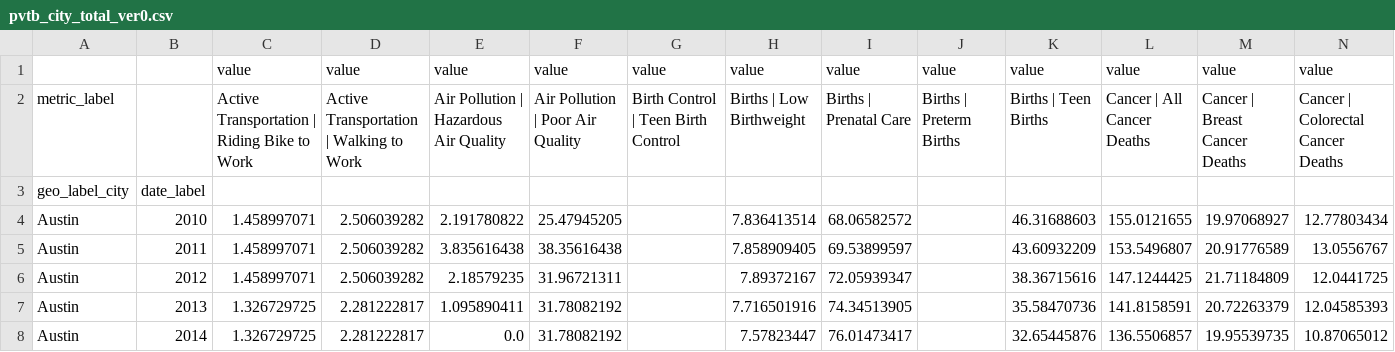
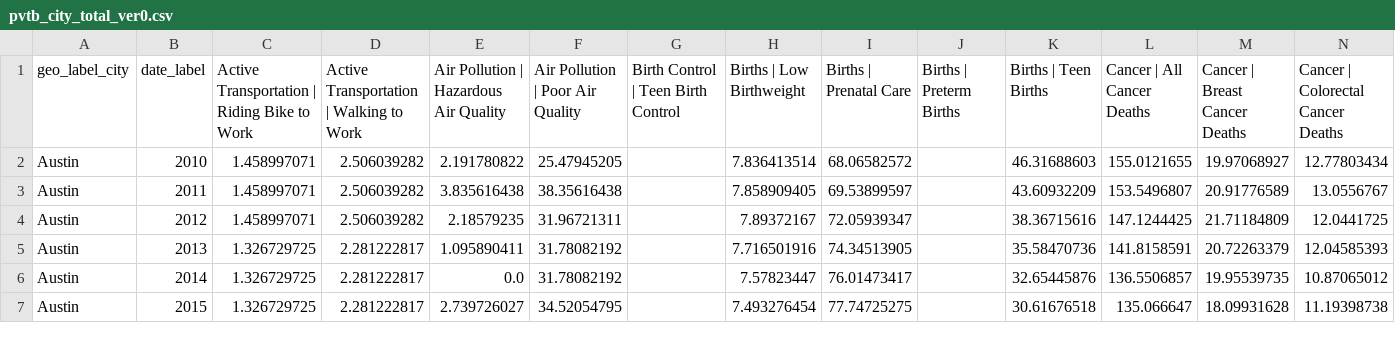
Before and after one commit to WASSUP-AIModel-3rd-Project1/Project-1, a CSV file: processed/pvtb/pvtb_city_total_ver0.csv, drawn as a sheet; only a part is shown; the shorter side is filled out with more unchanged rows; removed rows and columns are numbered as before the commit, all else as after; rows hold the shown columns only; the diff names each change by its address in the sheet, - before the commit and + after, or states it on an @@ line.

Commit message:
EDA/fix/pivot table index level

```diff
--- a/processed/pvtb/pvtb_city_total_ver0.csv
+++ b/processed/pvtb/pvtb_city_total_ver0.csv
-row 1:  |  | value | value | value | value | value | value | value | value | value | value | value | value
-A1: metric_label
+A1: geo_label_city
-B1: (empty)
+B1: date_label
-row 3: geo_label_city | date_label
```
Also changed, not shown: processed/pvtb/pvtb_US_entire_ver0.csv, processed/pvtb/pvtb_US_total_ver0.csv, 7 other files.
